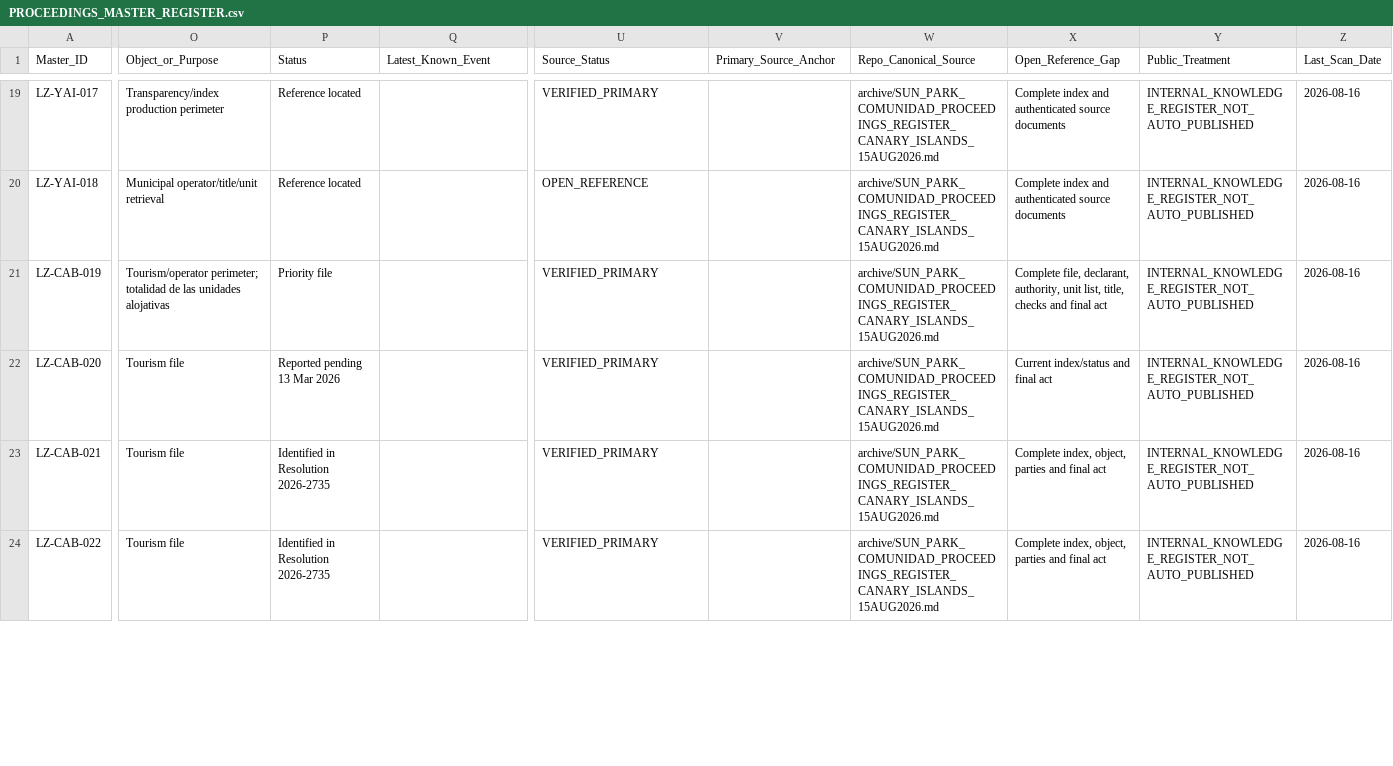
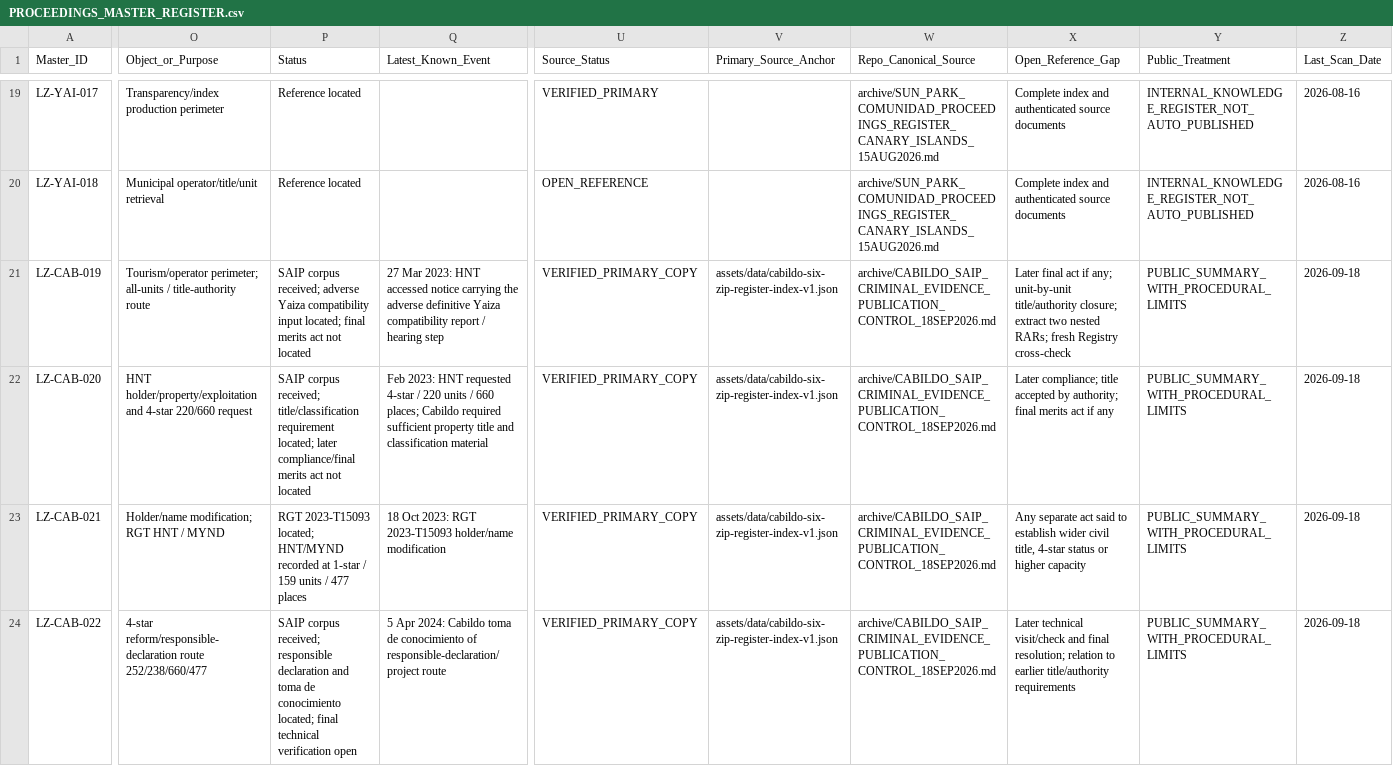
Before and after one commit to sbu001monterecco/por-derecho, a CSV file: archive/PROCEEDINGS_MASTER_REGISTER.csv, drawn as a sheet; only a part is shown, gaps mark what is left out; the diff covers the shown part only; the diff names each change by its address in the sheet, - before the commit and + after, or states it on an @@ line.

Commit message:
Cabildo SAIP v2: apply reconciled canonical update to archive/PROCEEDINGS_MASTER_REGISTER.csv

```diff
--- a/archive/PROCEEDINGS_MASTER_REGISTER.csv
+++ b/archive/PROCEEDINGS_MASTER_REGISTER.csv
-O21 (Object_or_Purpose): Tourism/operator perimeter; totalidad de las unidades alojativas
+O21 (Object_or_Purpose): Tourism/operator perimeter; all-units / title-authority route
-P21 (Status): Priority file
+P21 (Status): SAIP corpus received; adverse Yaiza compatibility input located; final merits act not located
-Q21 (Latest_Known_Event): (empty)
+Q21 (Latest_Known_Event): 27 Mar 2023: HNT accessed notice carrying the adverse definitive Yaiza compatibility report / hearing step
-U21:U24 (Source_Status): VERIFIED_PRIMARY
+U21:U24 (Source_Status): VERIFIED_PRIMARY_COPY
-V21:V24 (Primary_Source_Anchor): (empty)
+V21:V24 (Primary_Source_Anchor): assets/data/cabildo-six-zip-register-index-v1.json
-W21:W24 (Repo_Canonical_Source): archive/SUN_PARK_COMUNIDAD_PROCEEDINGS_REGISTER_CANARY_ISLANDS_15AUG2026.md
+W21:W24 (Repo_Canonical_Source): archive/CABILDO_SAIP_CRIMINAL_EVIDENCE_PUBLICATION_CONTROL_18SEP2026.md
-X21 (Open_Reference_Gap): Complete file, declarant, authority, unit list, title, checks and final act
+X21 (Open_Reference_Gap): Later final act if any; unit-by-unit title/authority closure; extract two nested RARs; fresh Registry cross-check
-Y21:Y24 (Public_Treatment): INTERNAL_KNOWLEDGE_REGISTER_NOT_AUTO_PUBLISHED
+Y21:Y24 (Public_Treatment): PUBLIC_SUMMARY_WITH_PROCEDURAL_LIMITS
-Z21:Z24 (Last_Scan_Date): 2026-08-16
+Z21:Z24 (Last_Scan_Date): 2026-09-18
-O22 (Object_or_Purpose): Tourism file
+O22 (Object_or_Purpose): HNT holder/property/exploitation and 4-star 220/660 request
-P22 (Status): Reported pending 13 Mar 2026
+P22 (Status): SAIP corpus received; title/classification requirement located; later compliance/final merits act not located
-Q22 (Latest_Known_Event): (empty)
+Q22 (Latest_Known_Event): Feb 2023: HNT requested 4-star / 220 units / 660 places; Cabildo required sufficient property title and classification material
-X22 (Open_Reference_Gap): Current index/status and final act
+X22 (Open_Reference_Gap): Later compliance; title accepted by authority; final merits act if any
-O23 (Object_or_Purpose): Tourism file
+O23 (Object_or_Purpose): Holder/name modification; RGT HNT / MYND
-P23 (Status): Identified in Resolution 2026-2735
+P23 (Status): RGT 2023-T15093 located; HNT/MYND recorded at 1-star / 159 units / 477 places
-Q23 (Latest_Known_Event): (empty)
+Q23 (Latest_Known_Event): 18 Oct 2023: RGT 2023-T15093 holder/name modification
-X23 (Open_Reference_Gap): Complete index, object, parties and final act
+X23 (Open_Reference_Gap): Any separate act said to establish wider civil title, 4-star status or higher capacity
-O24 (Object_or_Purpose): Tourism file
+O24 (Object_or_Purpose): 4-star reform/responsible-declaration route 252/238/660/477
-P24 (Status): Identified in Resolution 2026-2735
+P24 (Status): SAIP corpus received; responsible declaration and toma de conocimiento located; final technical verification open
-Q24 (Latest_Known_Event): (empty)
+Q24 (Latest_Known_Event): 5 Apr 2024: Cabildo toma de conocimiento of responsible-declaration/project route
-X24 (Open_Reference_Gap): Complete index, object, parties and final act
+X24 (Open_Reference_Gap): Later technical visit/check and final resolution; relation to earlier title/authority requirements
```
Also changed, not shown: 27 edited cells elsewhere in this file.
